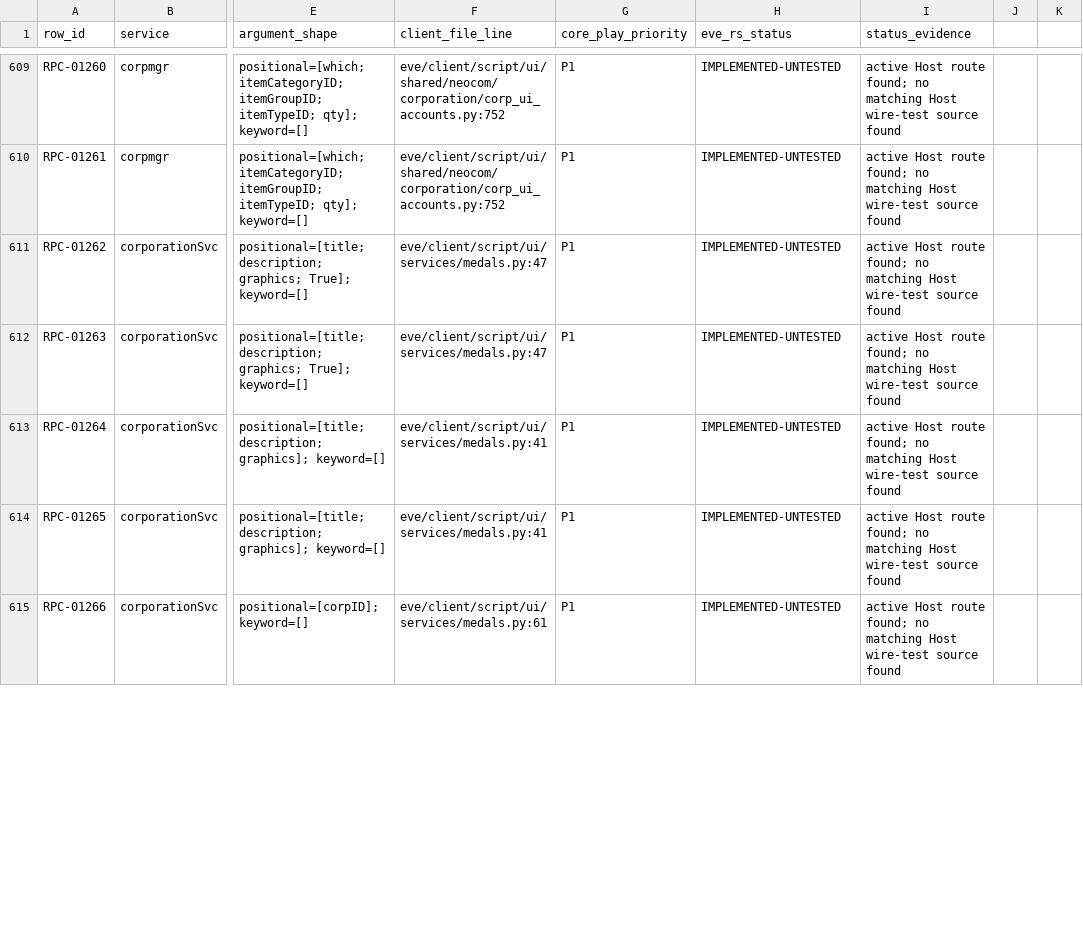
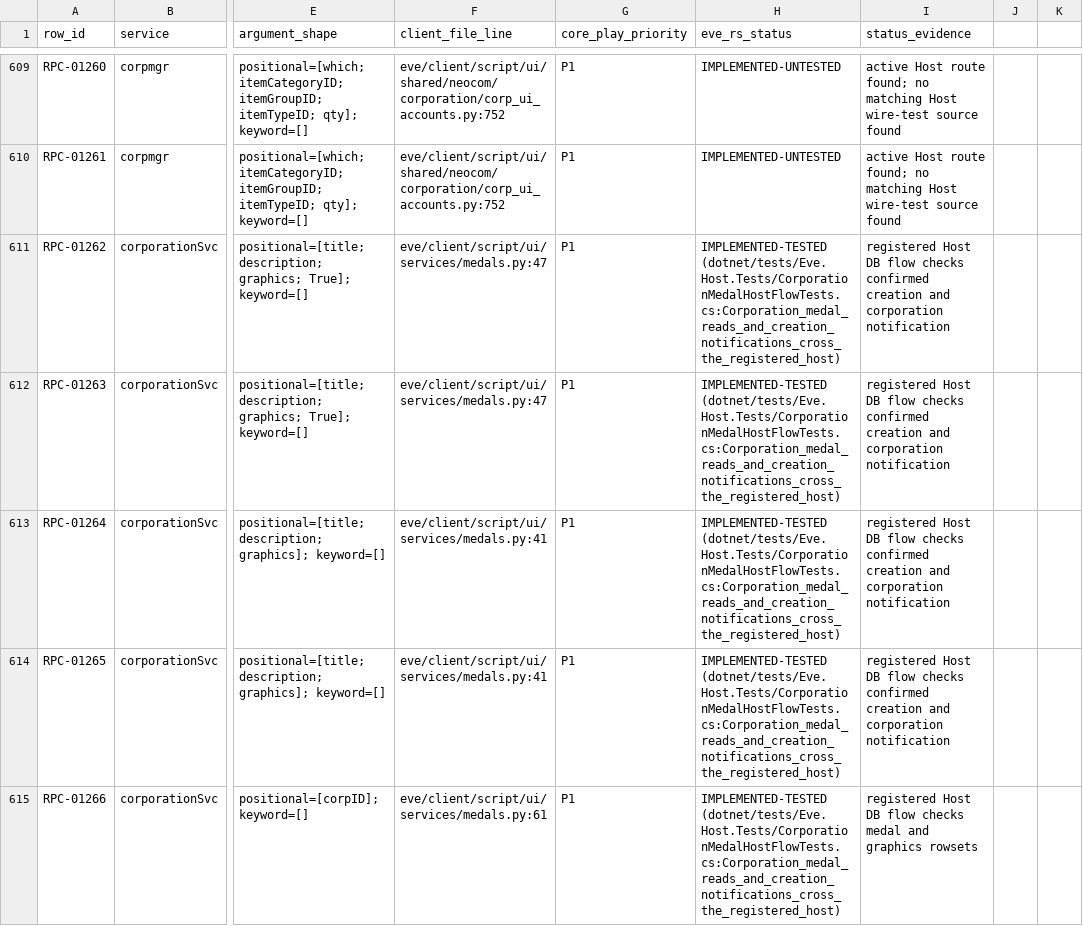
Before and after one commit to Fokiiiiiii/eve.rs, a CSV file: docs/project/service-audit/EVE_RS_COVERAGE.csv, drawn as a sheet; only a part is shown, gaps mark what is left out; the diff covers the shown part only; the diff names each change by its address in the sheet, - before the commit and + after, or states it on an @@ line.

Commit message:
Test corporation service medal and history routes

```diff
--- a/docs/project/service-audit/EVE_RS_COVERAGE.csv
+++ b/docs/project/service-audit/EVE_RS_COVERAGE.csv
-H611:H615 (eve_rs_status): IMPLEMENTED-UNTESTED
+H611:H615 (eve_rs_status): IMPLEMENTED-TESTED (dotnet/tests/Eve.Host.Tests/CorporationMedalHostFlowTests.cs:Corporation_medal_reads_and_creation_notifications_cross_the_registered_host)
-I611:I614 (status_evidence): active Host route found; no matching Host wire-test source found
+I611:I614 (status_evidence): registered Host DB flow checks confirmed creation and corporation notification
-I615 (status_evidence): active Host route found; no matching Host wire-test source found
+I615 (status_evidence): registered Host DB flow checks medal and graphics rowsets
```
Also changed, not shown: 14 edited cells elsewhere in this file, 4 other files.
